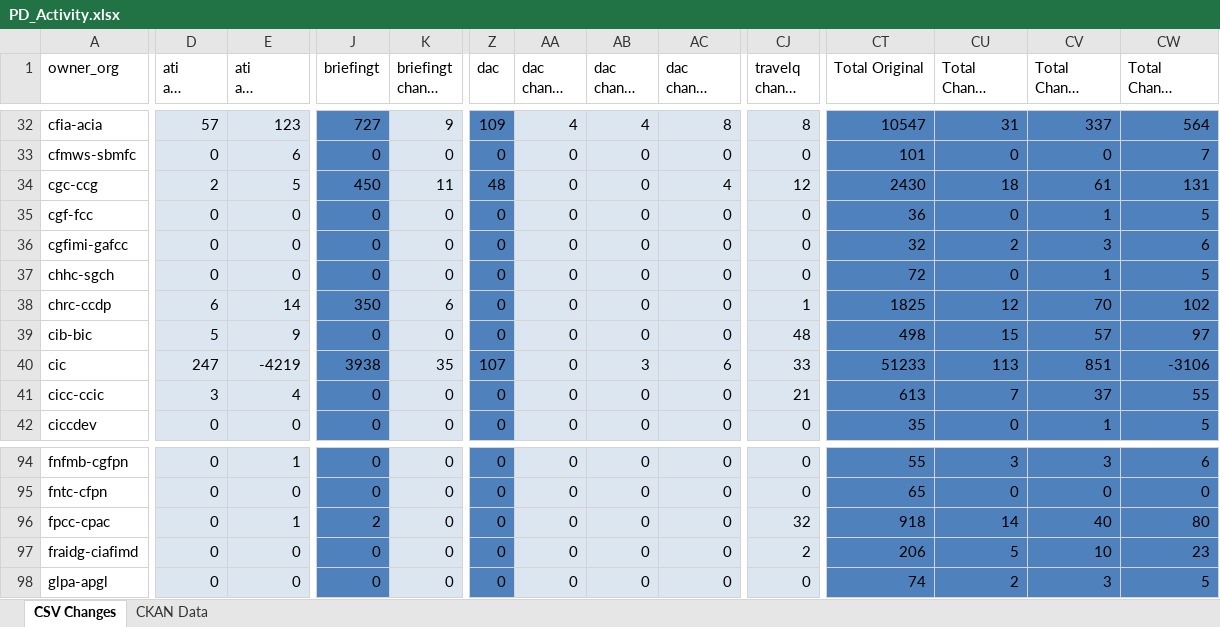
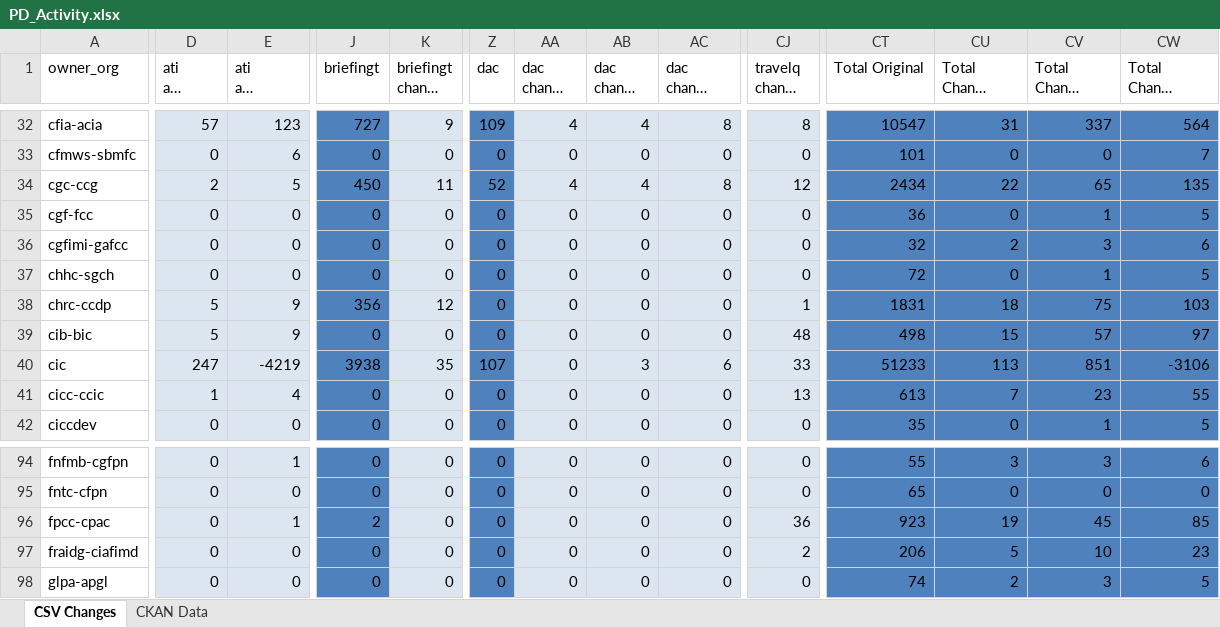
Before and after one commit to open-data/analytics-corporate-reporting, an Excel workbook: PD_CHANGES_RPT/PD_Activity.xlsx, sheet CSV Changes, drawn as a sheet; only a part is shown, gaps mark what is left out; long unchanged cells end in …; values as stored, in another font and other column widths than the file's, no borders; the diff covers the shown part only; the diff names each change by its address in the sheet, - before the commit and + after, or states it on an @@ line.

```diff
--- a/PD_CHANGES_RPT/PD_Activity.xlsx (sheet CSV Changes)
+++ b/PD_CHANGES_RPT/PD_Activity.xlsx (sheet CSV Changes)
-Z34 (dac): 48
+Z34 (dac): 52
-AA34 (dac change 30-days): 0
+AA34 (dac change 30-days): 4
-AB34 (dac change 90-days): 0
+AB34 (dac change 90-days): 4
-AC34 (dac change 6-months): 4
+AC34 (dac change 6-months): 8
-CT34 (Total Original): 2430
+CT34 (Total Original): 2434
-CU34 (Total Change 30-days): 18
+CU34 (Total Change 30-days): 22
-CV34 (Total Change 90-days): 61
+CV34 (Total Change 90-days): 65
-CW34 (Total Change 6-months): 131
+CW34 (Total Change 6-months): 135
-D38 (ati all change 90-days): 6
+D38 (ati all change 90-days): 5
-E38 (ati all change 6-months): 14
+E38 (ati all change 6-months): 9
-J38 (briefingt): 350
+J38 (briefingt): 356
-K38 (briefingt change 30-days): 6
+K38 (briefingt change 30-days): 12
-CT38 (Total Original): 1825
+CT38 (Total Original): 1831
-CU38 (Total Change 30-days): 12
+CU38 (Total Change 30-days): 18
-CV38 (Total Change 90-days): 70
+CV38 (Total Change 90-days): 75
-CW38 (Total Change 6-months): 102
+CW38 (Total Change 6-months): 103
-D41 (ati all change 90-days): 3
+D41 (ati all change 90-days): 1
-CJ41 (travelq change 90-days): 21
+CJ41 (travelq change 90-days): 13
-CV41 (Total Change 90-days): 37
+CV41 (Total Change 90-days): 23
-CJ96 (travelq change 90-days): 32
+CJ96 (travelq change 90-days): 36
-CT96 (Total Original): 918
+CT96 (Total Original): 923
-CU96 (Total Change 30-days): 14
+CU96 (Total Change 30-days): 19
-CV96 (Total Change 90-days): 40
+CV96 (Total Change 90-days): 45
-CW96 (Total Change 6-months): 80
+CW96 (Total Change 6-months): 85
```
Also changed, not shown: 136 edited cells elsewhere in this sheet, sheet CKAN Data, 2 other files.
